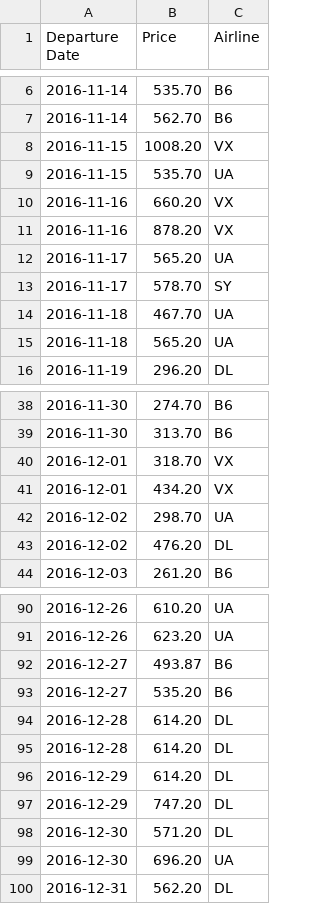
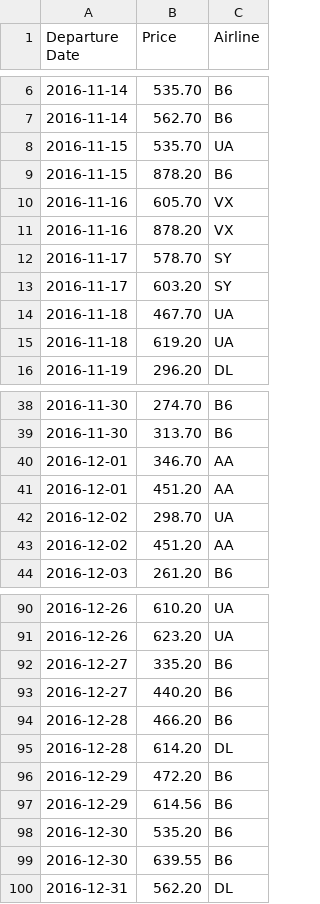
Before and after one commit to dkoodev/calhacks-newromans, a CSV file: resources/output.csv, drawn as a sheet; only a part is shown, gaps mark what is left out; the diff covers the shown part only.

```diff
--- a/resources/output.csv
+++ b/resources/output.csv
@@ -7,10 +7,10 @@ Departure Date,Price,Airline
 2016-11-14,562.70,B6
-2016-11-15,1008.20,VX
 2016-11-15,535.70,UA
-2016-11-16,660.20,VX
+2016-11-15,878.20,B6
+2016-11-16,605.70,VX
 2016-11-16,878.20,VX
-2016-11-17,565.20,UA
 2016-11-17,578.70,SY
+2016-11-17,603.20,SY
 2016-11-18,467.70,UA
-2016-11-18,565.20,UA
+2016-11-18,619.20,UA
 2016-11-19,296.20,DL
@@ -39,6 +39,6 @@ Departure Date,Price,Airline
 2016-11-30,313.70,B6
-2016-12-01,318.70,VX
-2016-12-01,434.20,VX
+2016-12-01,346.70,AA
+2016-12-01,451.20,AA
 2016-12-02,298.70,UA
-2016-12-02,476.20,DL
+2016-12-02,451.20,AA
 2016-12-03,261.20,B6
@@ -91,10 +91,10 @@ Departure Date,Price,Airline
 2016-12-26,623.20,UA
-2016-12-27,493.87,B6
-2016-12-27,535.20,B6
+2016-12-27,335.20,B6
+2016-12-27,440.20,B6
+2016-12-28,466.20,B6
 2016-12-28,614.20,DL
-2016-12-28,614.20,DL
-2016-12-29,614.20,DL
-2016-12-29,747.20,DL
-2016-12-30,571.20,DL
-2016-12-30,696.20,UA
+2016-12-29,472.20,B6
+2016-12-29,614.56,B6
+2016-12-30,535.20,B6
+2016-12-30,639.55,B6
 2016-12-31,562.20,DL
```
Also changed, not shown: 1 added row, 1 removed row and 35 edited cells elsewhere in this file, 3 other files.
